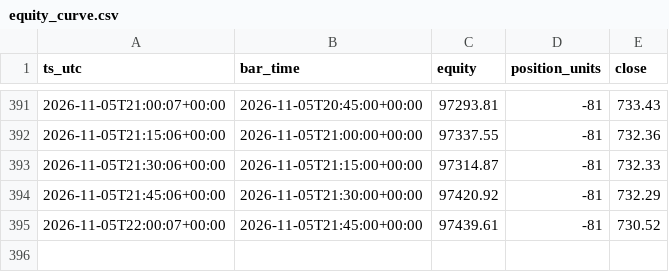
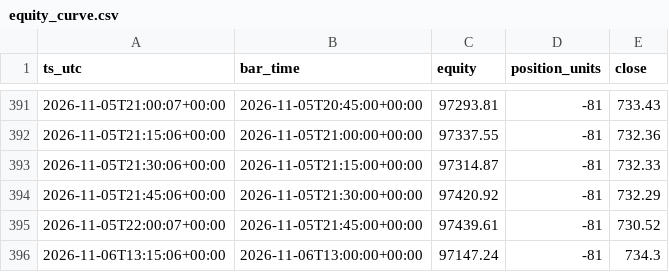
Before and after one commit to hmjag07/Quants, a CSV file: equity_curve.csv, drawn as a sheet; only a part is shown, gaps mark what is left out.

Commit message:
logs 2026-11-06 13:30 UTC

```diff
--- a/equity_curve.csv
+++ b/equity_curve.csv
@@ -395 +395,2 @@ ts_utc,bar_time,equity,position_units,close
 2026-11-05T22:00:07+00:00,2026-11-05T21:45:00+00:00,97439.61,-81,730.52
+2026-11-06T13:15:06+00:00,2026-11-06T13:00:00+00:00,97147.24,-81,734.3
```
